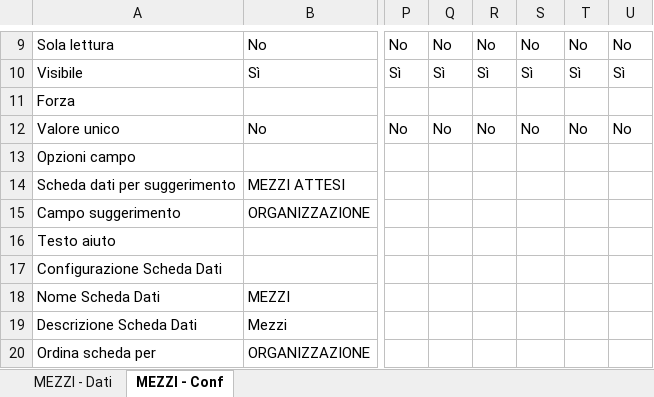
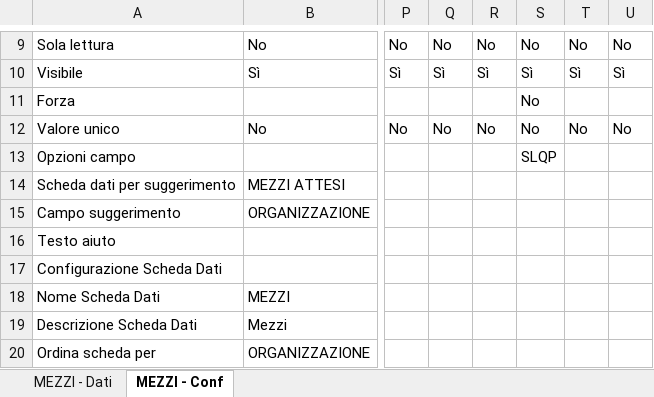
Before and after one commit to linkingtechnologies/camila-php-framework-app-plugin-segreteria-campo, an Excel workbook: tables/xls/it/61_Mezzi.xlsx, sheet MEZZI - Conf, drawn as a sheet; only a part is shown, gaps mark what is left out; values as stored, in another font and other column widths than the file's, no borders; the diff names each change by its address in the sheet, - before the commit and + after, or states it on an @@ line.

```diff
--- a/tables/xls/it/61_Mezzi.xlsx (sheet MEZZI - Conf)
+++ b/tables/xls/it/61_Mezzi.xlsx (sheet MEZZI - Conf)
-S11: (empty)
+S11: No
-S13: (empty)
+S13: SLQP
```
Also changed, not shown: tables/xls/it/60_Volontari.xlsx, tables/xls/it/62_Materiali.xlsx.
